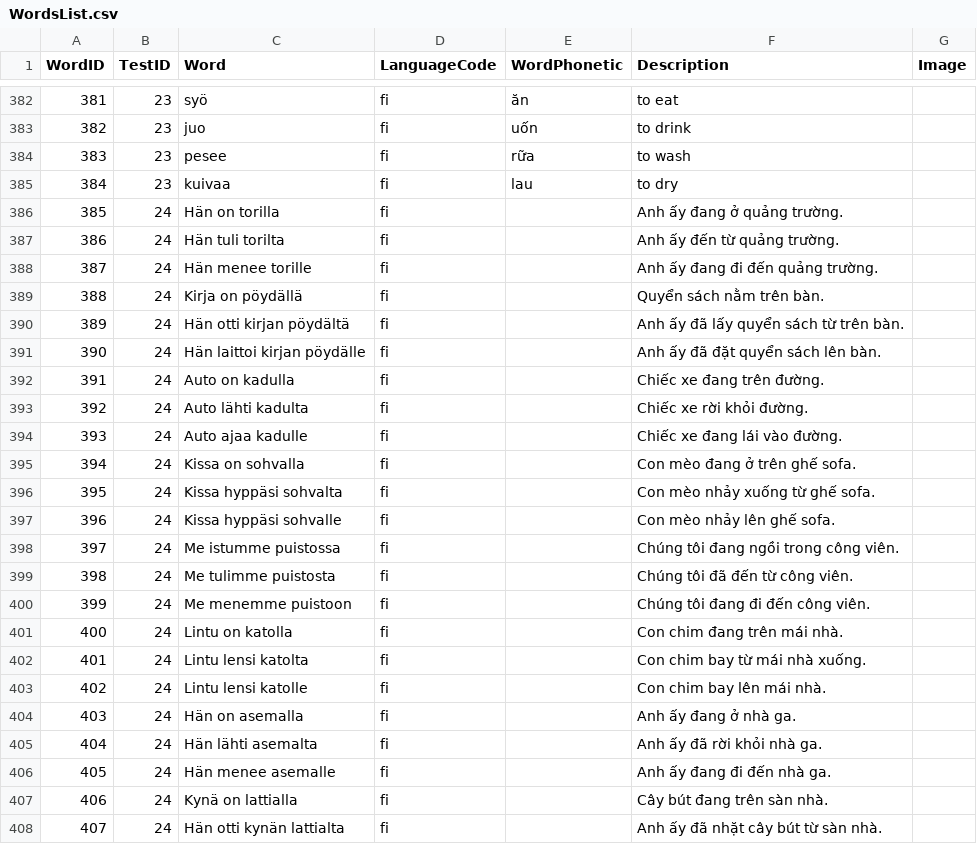
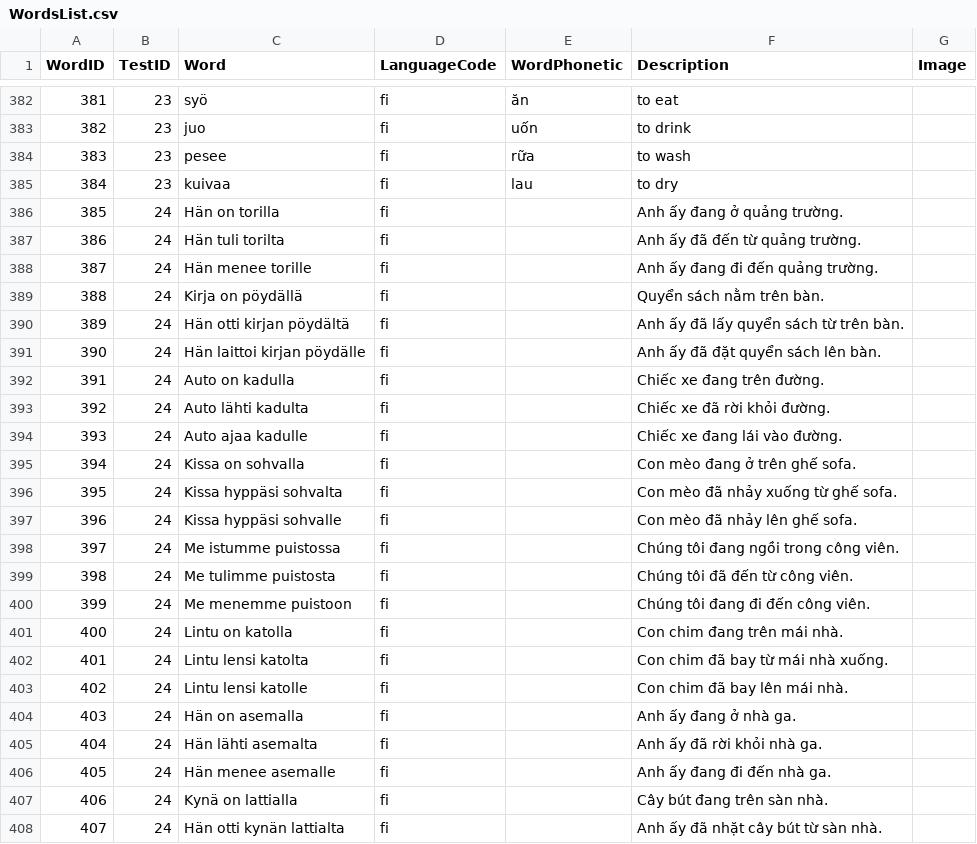
Before and after one commit to chuonghdh/Finnish4Kids, a CSV file: Data/WordsList.csv, drawn as a sheet; only a part is shown, gaps mark what is left out.

Commit message:
update test #24

```diff
--- a/Data/WordsList.csv
+++ b/Data/WordsList.csv
@@ -386,3 +386,3 @@
 385,24,Hän on torilla,fi,,Anh ấy đang ở quảng trường.,
-386,24,Hän tuli torilta,fi,,Anh ấy đến từ quảng trường.,
+386,24,Hän tuli torilta,fi,,Anh ấy đã đến từ quảng trường.,
 387,24,Hän menee torille,fi,,Anh ấy đang đi đến quảng trường.,
@@ -392,7 +392,7 @@
 391,24,Auto on kadulla,fi,,Chiếc xe đang trên đường.,
-392,24,Auto lähti kadulta,fi,,Chiếc xe rời khỏi đường.,
+392,24,Auto lähti kadulta,fi,,Chiếc xe đã rời khỏi đường.,
 393,24,Auto ajaa kadulle,fi,,Chiếc xe đang lái vào đường.,
 394,24,Kissa on sohvalla,fi,,Con mèo đang ở trên ghế sofa.,
-395,24,Kissa hyppäsi sohvalta,fi,,Con mèo nhảy xuống từ ghế sofa.,
-396,24,Kissa hyppäsi sohvalle,fi,,Con mèo nhảy lên ghế sofa.,
+395,24,Kissa hyppäsi sohvalta,fi,,Con mèo đã nhảy xuống từ ghế sofa.,
+396,24,Kissa hyppäsi sohvalle,fi,,Con mèo đã nhảy lên ghế sofa.,
 397,24,Me istumme puistossa,fi,,Chúng tôi đang ngồi trong công viên.,
@@ -401,4 +401,4 @@
 400,24,Lintu on katolla,fi,,Con chim đang trên mái nhà.,
-401,24,Lintu lensi katolta,fi,,Con chim bay từ mái nhà xuống.,
-402,24,Lintu lensi katolle,fi,,Con chim bay lên mái nhà.,
+401,24,Lintu lensi katolta,fi,,Con chim đã bay từ mái nhà xuống.,
+402,24,Lintu lensi katolle,fi,,Con chim đã bay lên mái nhà.,
 403,24,Hän on asemalla,fi,,Anh ấy đang ở nhà ga.,
```
